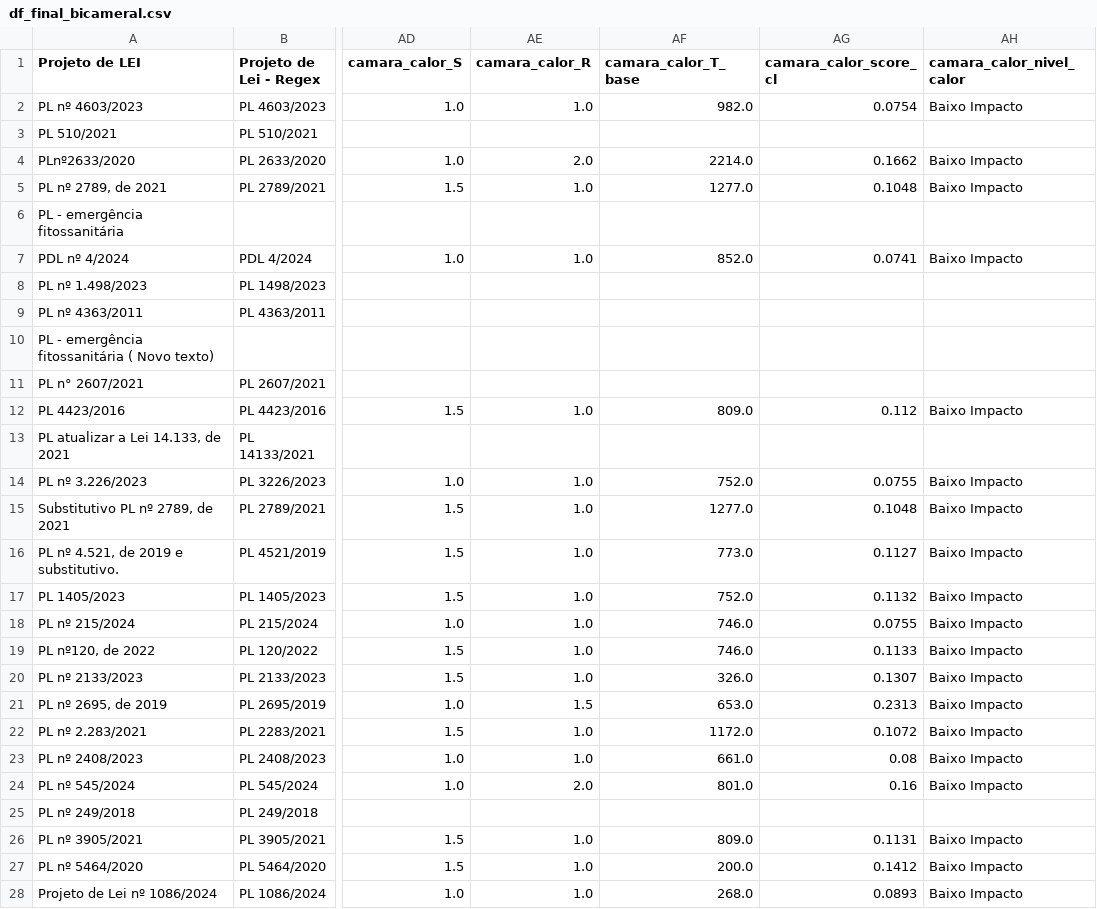
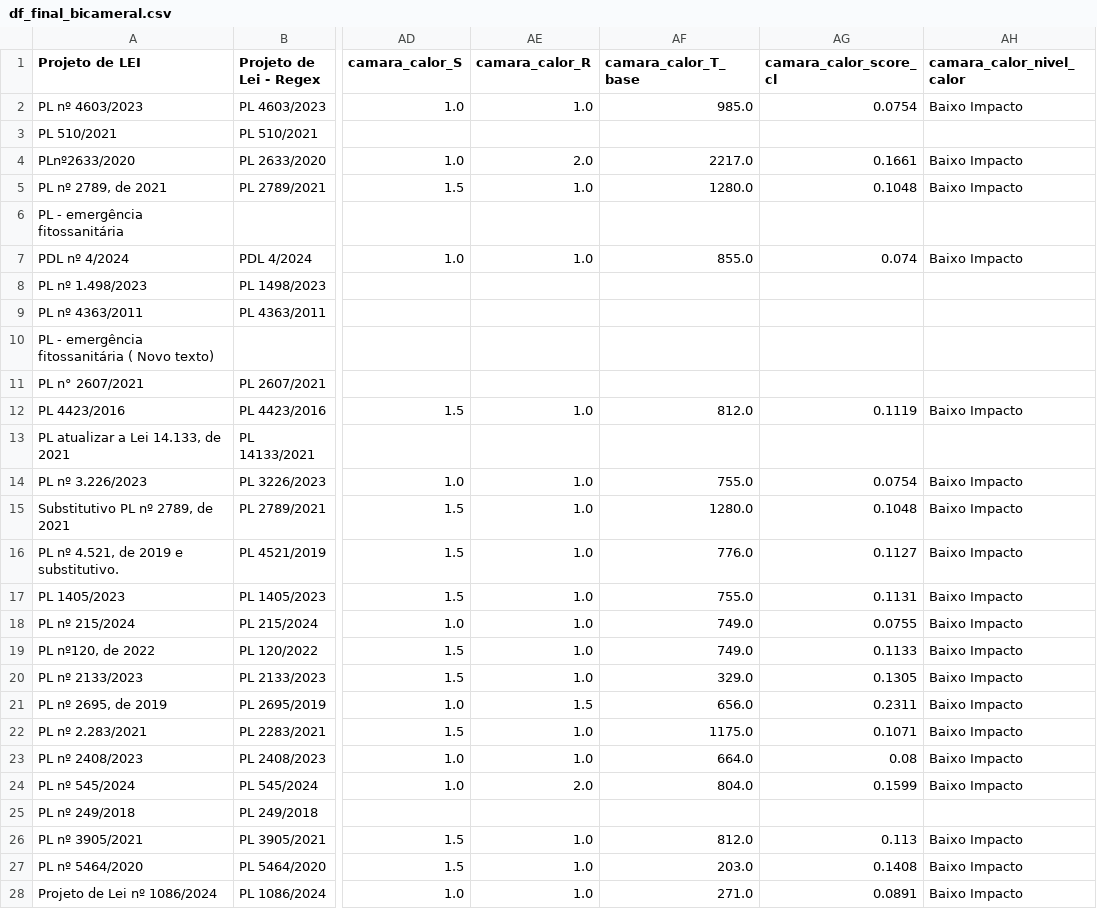
Before and after one commit to lab-dados-seges/monitoramento-parlamentar-delog-v2, a CSV file: data/df_final_bicameral.csv, drawn as a sheet; only a part is shown, gaps mark what is left out; the diff covers the shown part only; the diff names each change by its address in the sheet, - before the commit and + after, or states it on an @@ line.

```diff
--- a/data/df_final_bicameral.csv
+++ b/data/df_final_bicameral.csv
-AF2 (camara_calor_T_base): 982.0
+AF2 (camara_calor_T_base): 985.0
-AF4 (camara_calor_T_base): 2214.0
+AF4 (camara_calor_T_base): 2217.0
-AG4 (camara_calor_score_cl): 0.1662
+AG4 (camara_calor_score_cl): 0.1661
-AF5 (camara_calor_T_base): 1277.0
+AF5 (camara_calor_T_base): 1280.0
-AF7 (camara_calor_T_base): 852.0
+AF7 (camara_calor_T_base): 855.0
-AG7 (camara_calor_score_cl): 0.0741
+AG7 (camara_calor_score_cl): 0.074
-AF12 (camara_calor_T_base): 809.0
+AF12 (camara_calor_T_base): 812.0
-AG12 (camara_calor_score_cl): 0.112
+AG12 (camara_calor_score_cl): 0.1119
-AF14 (camara_calor_T_base): 752.0
+AF14 (camara_calor_T_base): 755.0
-AG14 (camara_calor_score_cl): 0.0755
+AG14 (camara_calor_score_cl): 0.0754
-AF15 (camara_calor_T_base): 1277.0
+AF15 (camara_calor_T_base): 1280.0
-AF16 (camara_calor_T_base): 773.0
+AF16 (camara_calor_T_base): 776.0
-AF17 (camara_calor_T_base): 752.0
+AF17 (camara_calor_T_base): 755.0
-AG17 (camara_calor_score_cl): 0.1132
+AG17 (camara_calor_score_cl): 0.1131
-AF18:AF19 (camara_calor_T_base): 746.0
+AF18:AF19 (camara_calor_T_base): 749.0
-AF20 (camara_calor_T_base): 326.0
+AF20 (camara_calor_T_base): 329.0
-AG20 (camara_calor_score_cl): 0.1307
+AG20 (camara_calor_score_cl): 0.1305
-AF21 (camara_calor_T_base): 653.0
+AF21 (camara_calor_T_base): 656.0
-AG21 (camara_calor_score_cl): 0.2313
+AG21 (camara_calor_score_cl): 0.2311
-AF22 (camara_calor_T_base): 1172.0
+AF22 (camara_calor_T_base): 1175.0
-AG22 (camara_calor_score_cl): 0.1072
+AG22 (camara_calor_score_cl): 0.1071
-AF23 (camara_calor_T_base): 661.0
+AF23 (camara_calor_T_base): 664.0
-AF24 (camara_calor_T_base): 801.0
+AF24 (camara_calor_T_base): 804.0
-AG24 (camara_calor_score_cl): 0.16
+AG24 (camara_calor_score_cl): 0.1599
-AF26 (camara_calor_T_base): 809.0
+AF26 (camara_calor_T_base): 812.0
-AG26 (camara_calor_score_cl): 0.1131
+AG26 (camara_calor_score_cl): 0.113
-AF27 (camara_calor_T_base): 200.0
+AF27 (camara_calor_T_base): 203.0
-AG27 (camara_calor_score_cl): 0.1412
+AG27 (camara_calor_score_cl): 0.1408
-AF28 (camara_calor_T_base): 268.0
+AF28 (camara_calor_T_base): 271.0
-AG28 (camara_calor_score_cl): 0.0893
+AG28 (camara_calor_score_cl): 0.0891
```
Also changed, not shown: 61 edited cells elsewhere in this file.
